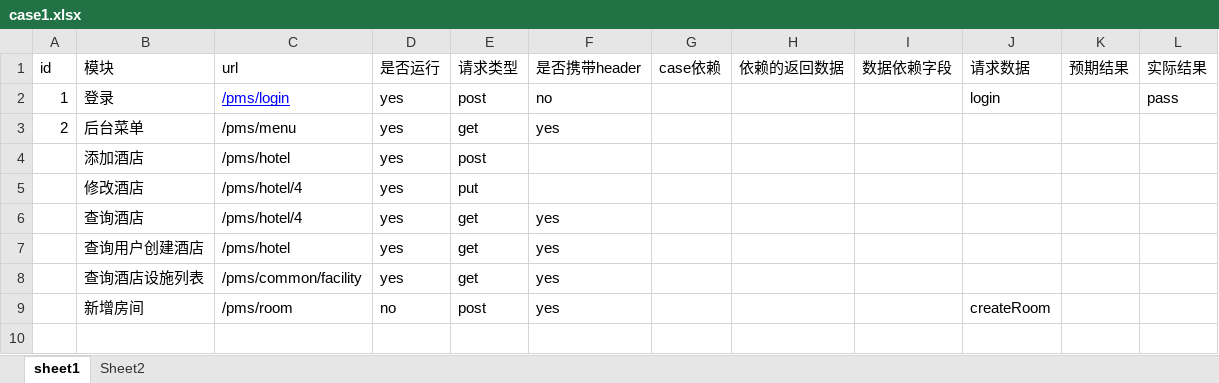
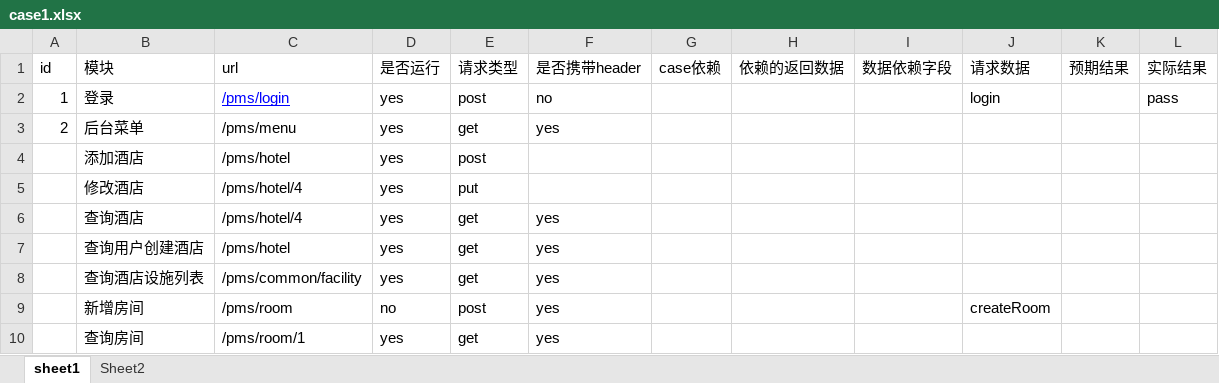
Before and after one commit to xushuhui/tcp-learn, an Excel workbook: static/case1.xlsx, sheet sheet1, drawn as a sheet; values as stored, in another font and other column widths than the file's, no borders; the diff names each change by its address in the sheet, - before the commit and + after, or states it on an @@ line.

```diff
--- a/static/case1.xlsx (sheet sheet1)
+++ b/static/case1.xlsx (sheet sheet1)
+row 10:  | 查询房间 | /pms/room/1 | yes | get | yes
```
Also changed, not shown: 4 other files.
